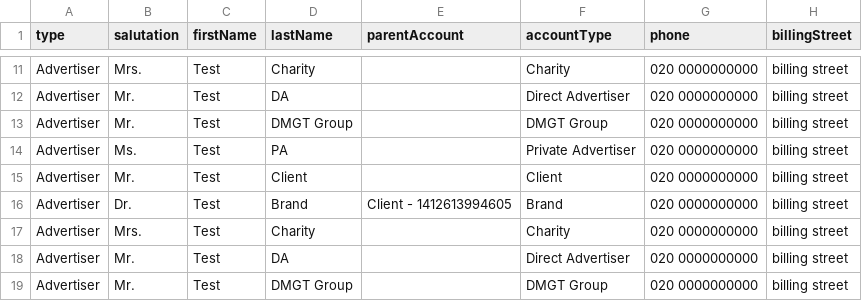
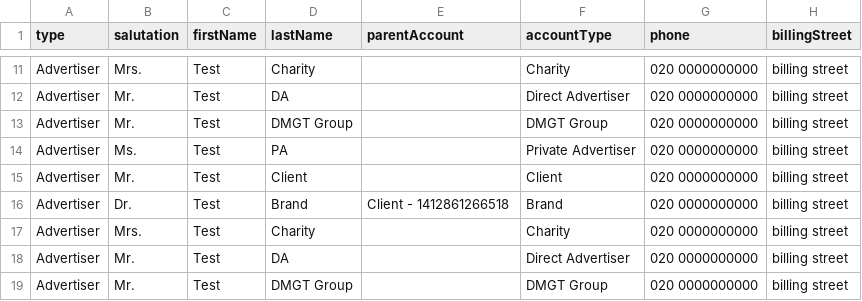
Before and after one commit to skuncha/direct-orders, a CSV file: directorders/src/main/resources/createOrders.csv, drawn as a sheet; only a part is shown, gaps mark what is left out; the diff covers the shown part only; the diff names each change by its address in the sheet, - before the commit and + after, or states it on an @@ line.

```diff
--- a/directorders/src/main/resources/createOrders.csv
+++ b/directorders/src/main/resources/createOrders.csv
-E16 (parentAccount): Client - 1412613994605
+E16 (parentAccount): Client - 1412861266518
```
Also changed, not shown: 1 added row, 1 removed row and 2 edited cells elsewhere in this file, 1 other file.
